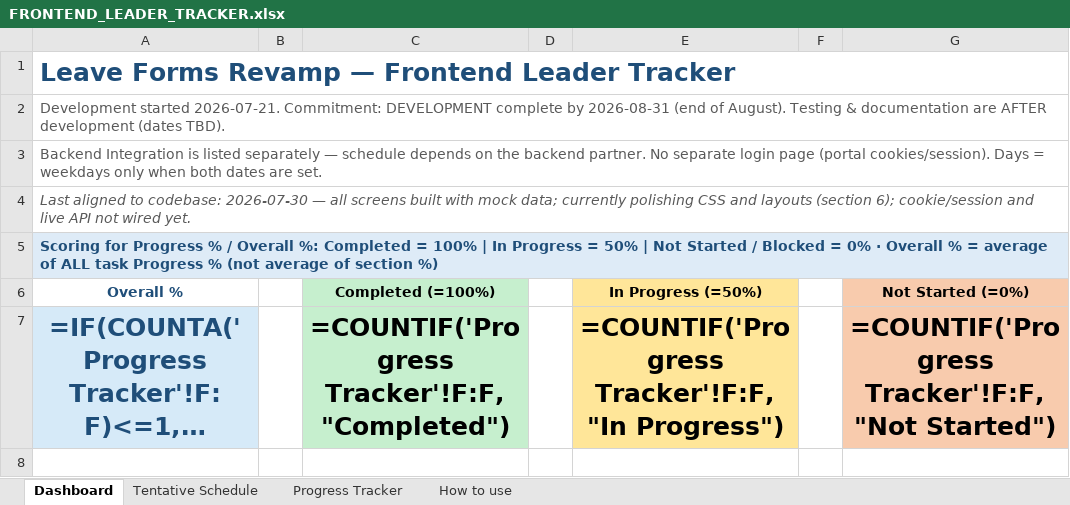
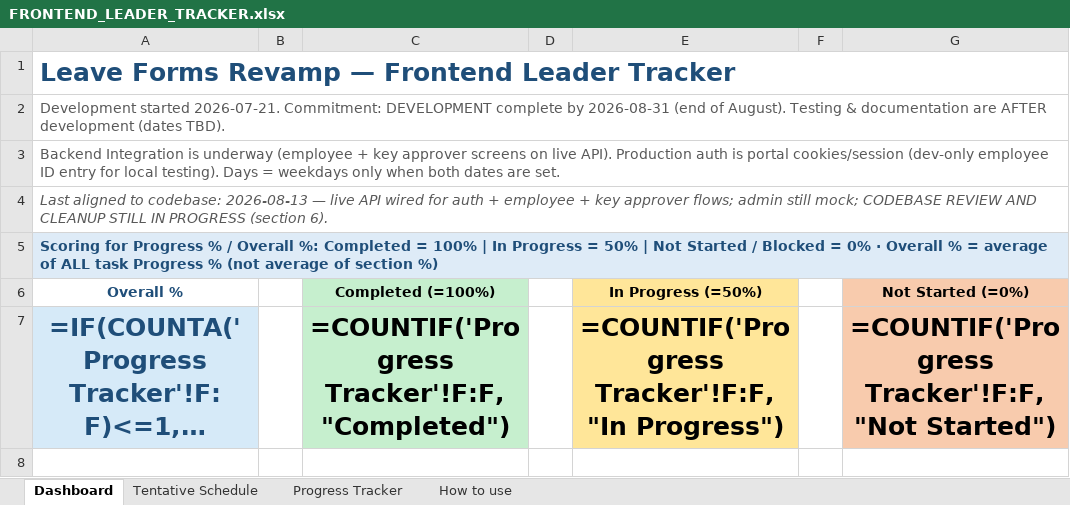
Before and after one commit to rj-herrera/leaveformsV2_frontend, an Excel workbook: docs/FRONTEND_LEADER_TRACKER.xlsx, sheet Dashboard, drawn as a sheet; only a part is shown; long unchanged cells end in …; values as stored, in another font and other column widths than the file's, no borders; formulas without a stored value are shown as written; conditional formats not drawn; the diff names each change by its address in the sheet, - before the commit and + after, or states it on an @@ line.

```diff
--- a/docs/FRONTEND_LEADER_TRACKER.xlsx (sheet Dashboard)
+++ b/docs/FRONTEND_LEADER_TRACKER.xlsx (sheet Dashboard)
-A3: …Integration is listed separately — schedule depends on the backend partner. No separate login page (portal cookies/session). Days =…
+A3: …Integration is underway (employee + key approver screens on live API). Production auth is portal cookies/session (dev-only employee ID entry for local testing). Days =…
-A4: …to codebase: 2026-07-30 — all screens built with mock data; currently polishing CSS and layouts (section 6); cookie/session and live API not wired yet.
+A4: …to codebase: 2026-08-13 — live API wired for auth + employee + key approver flows; admin still mock; CODEBASE REVIEW AND CLEANUP STILL IN PROGRESS (section 6).
```
Also changed, not shown: sheet Progress Tracker, sheet Tentative Schedule, sheet How to use, 9 other files.
